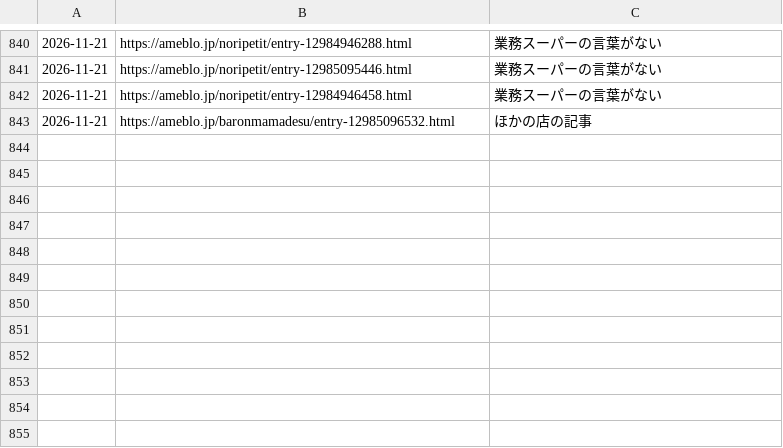
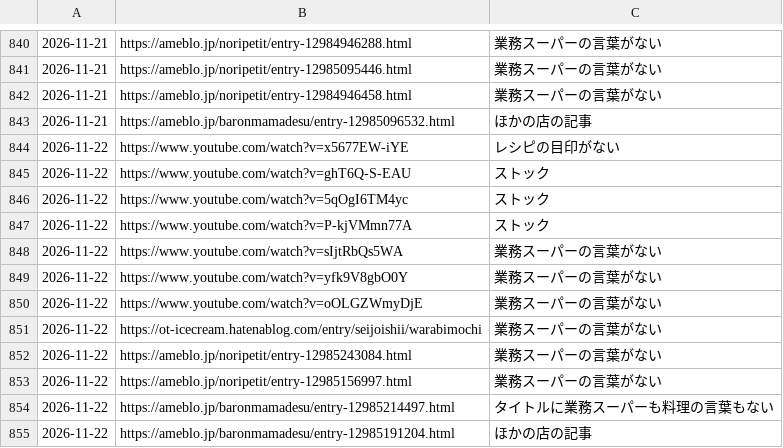
Before and after one commit to uniiqcode/gyosu-sakaba, a TSV file: data/seen.tsv, drawn as a sheet; only a part is shown, gaps mark what is left out; the diff names each change by its address in the sheet, - before the commit and + after, or states it on an @@ line.

```diff
--- a/data/seen.tsv
+++ b/data/seen.tsv
+row 844: 2026-11-22 | https://www.youtube.com/watch?v=x5677EW-iYE | レシピの目印がない
+row 845: 2026-11-22 | https://www.youtube.com/watch?v=ghT6Q-S-EAU | ストック
+row 846: 2026-11-22 | https://www.youtube.com/watch?v=5qOgI6TM4yc | ストック
+row 847: 2026-11-22 | https://www.youtube.com/watch?v=P-kjVMmn77A | ストック
+row 848: 2026-11-22 | https://www.youtube.com/watch?v=sIjtRbQs5WA | 業務スーパーの言葉がない
+row 849: 2026-11-22 | https://www.youtube.com/watch?v=yfk9V8gbO0Y | 業務スーパーの言葉がない
+row 850: 2026-11-22 | https://www.youtube.com/watch?v=oOLGZWmyDjE | 業務スーパーの言葉がない
+row 851: 2026-11-22 | https://ot-icecream.hatenablog.com/entry/seijoishii/warabimochi | 業務スーパーの言葉がない
+row 852: 2026-11-22 | https://ameblo.jp/noripetit/entry-12985243084.html | 業務スーパーの言葉がない
+row 853: 2026-11-22 | https://ameblo.jp/noripetit/entry-12985156997.html | 業務スーパーの言葉がない
+row 854: 2026-11-22 | https://ameblo.jp/baronmamadesu/entry-12985214497.html | タイトルに業務スーパーも料理の言葉もない
+row 855: 2026-11-22 | https://ameblo.jp/baronmamadesu/entry-12985191204.html | ほかの店の記事
```
Also changed, not shown: 2 other files.
